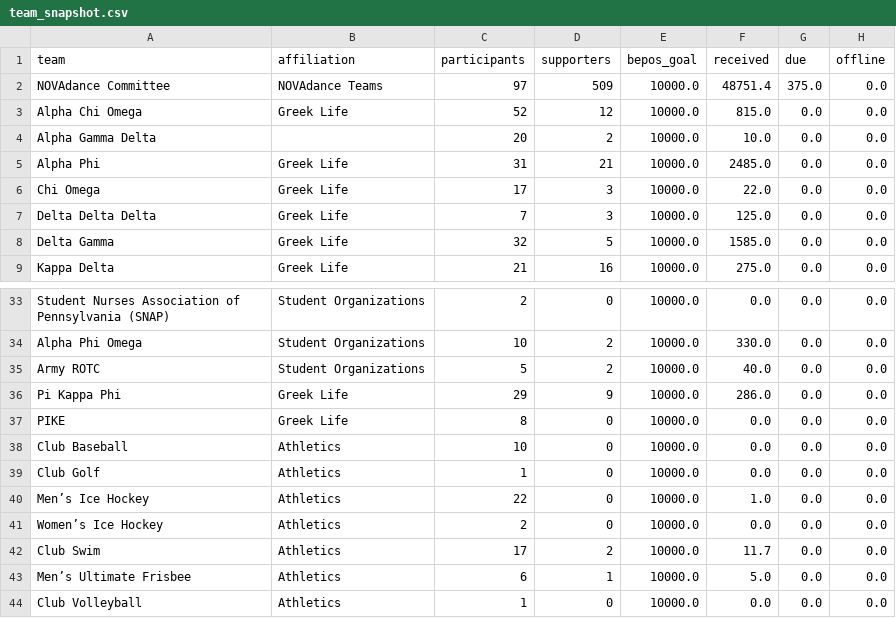
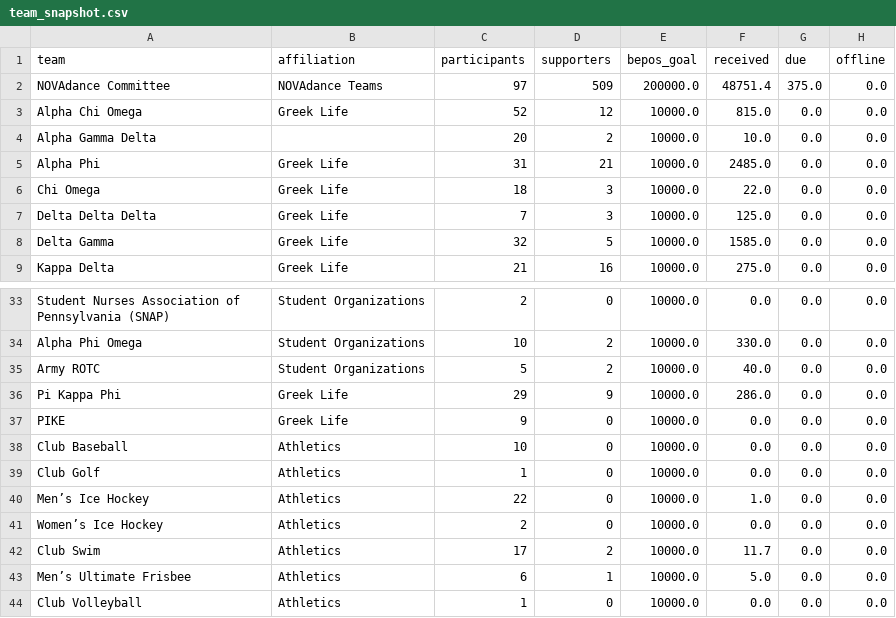
Before and after one commit to gagesoled/novadance-dashboard, a CSV file: data/team_snapshot.csv, drawn as a sheet; only a part is shown, gaps mark what is left out; the diff covers the shown part only.

```diff
--- a/data/team_snapshot.csv
+++ b/data/team_snapshot.csv
@@ -1,3 +1,3 @@
 team,affiliation,participants,supporters,bepos_goal,received,due,offline
-NOVAdance Committee,NOVAdance Teams,97,509,10000.0,48751.4,375.0,0.0
+NOVAdance Committee,NOVAdance Teams,97,509,200000.0,48751.4,375.0,0.0
 Alpha Chi Omega,Greek Life,52,12,10000.0,815.0,0.0,0.0
@@ -5,3 +5,3 @@ Alpha Gamma Delta,,20,2,10000.0,10.0,0.0,0.0
 Alpha Phi,Greek Life,31,21,10000.0,2485.0,0.0,0.0
-Chi Omega,Greek Life,17,3,10000.0,22.0,0.0,0.0
+Chi Omega,Greek Life,18,3,10000.0,22.0,0.0,0.0
 Delta Delta Delta,Greek Life,7,3,10000.0,125.0,0.0,0.0
@@ -36,3 +36,3 @@ Army ROTC,Student Organizations,5,2,10000.0,40.0,0.0,0.0
 Pi Kappa Phi,Greek Life,29,9,10000.0,286.0,0.0,0.0
-PIKE,Greek Life,8,0,10000.0,0.0,0.0,0.0
+PIKE,Greek Life,9,0,10000.0,0.0,0.0,0.0
 Club Baseball,Athletics,10,0,10000.0,0.0,0.0,0.0
```
Also changed, not shown: 10 edited cells elsewhere in this file, data/snapshot_history.csv, 1 other file.
